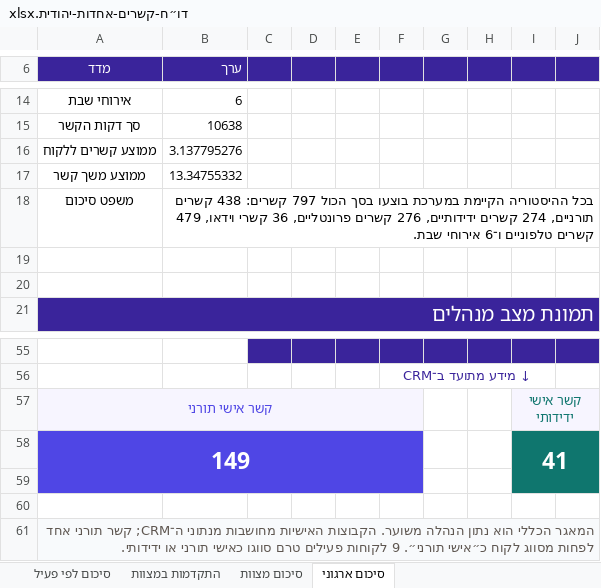
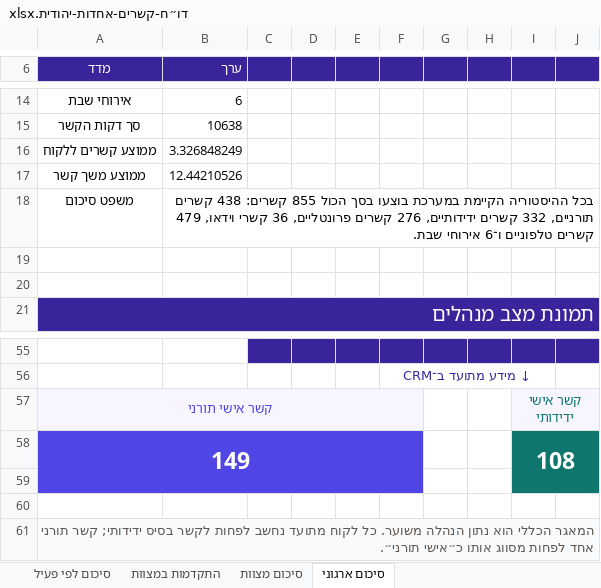
Before and after one commit to nadav-rgb/crm-final-app, an Excel workbook: reports/דו״ח-קשרים-אחדות-יהודית.xlsx, sheet סיכום ארגוני, drawn as a sheet; only a part is shown, gaps mark what is left out; values as stored, in another font and other column widths than the file's, no borders; the diff covers the shown part only; the diff names each change by its address in the sheet, - before the commit and + after, or states it on an @@ line.

```diff
--- a/reports/דו״ח-קשרים-אחדות-יהודית.xlsx (sheet סיכום ארגוני)
+++ b/reports/דו״ח-קשרים-אחדות-יהודית.xlsx (sheet סיכום ארגוני)
-B16 (ערך): 3.137795276
+B16 (ערך): 3.326848249
-B17 (ערך): 13.34755332
+B17 (ערך): 12.44210526
-B18 (ערך): …בסך הכול 797 קשרים: 438 קשרים תורניים, 274 קשרים ידידותיים,…
+B18 (ערך): …בסך הכול 855 קשרים: 438 קשרים תורניים, 332 קשרים ידידותיים,…
-I58: 41
+I58: 108
-A61 (מדד): …הנהלה משוער. הקבוצות האישיות מחושבות מנתוני ה־CRM; קשר תורני אחד לפחות מסווג לקוח כ״אישי תורני״. 9 לקוחות פעילים טרם סווגו כאישי תורני או ידידותי.
+A61 (מדד): …הנהלה משוער. כל לקוח מתועד נחשב לפחות לקשר בסיס ידידותי; קשר תורני אחד לפחות מסווג אותו כ״אישי תורני״.
```
Also changed, not shown: 3 added rows, 3 removed rows, 5 edited cells and cell formats elsewhere in this sheet, sheet סיכום לפי פעיל, 6 other files.
